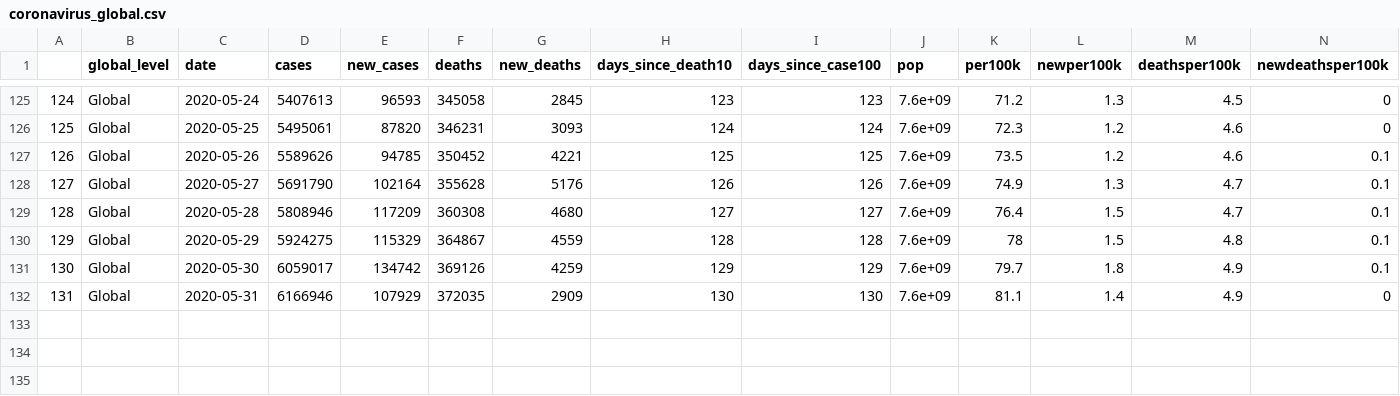
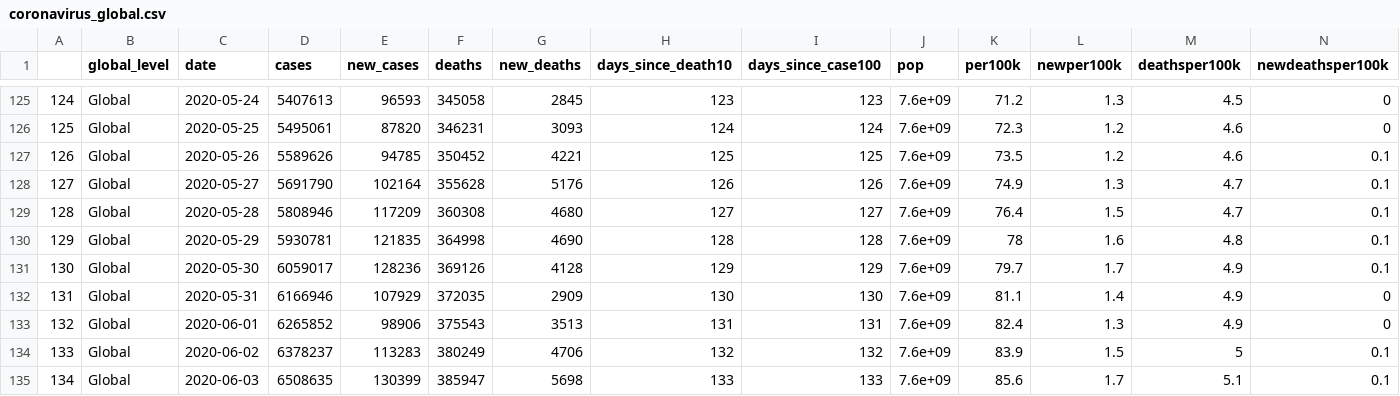
Before and after one commit to eparker12/nCoV_tracker, a CSV file: input_data/coronavirus_global.csv, drawn as a sheet; only a part is shown, gaps mark what is left out.

```diff
--- a/input_data/coronavirus_global.csv
+++ b/input_data/coronavirus_global.csv
@@ -129,4 +129,7 @@
 "128","Global",2020-05-28,5808946,117209,360308,4680,127,127,7.6e+09,76.4,1.5,4.7,0.1
-"129","Global",2020-05-29,5924275,115329,364867,4559,128,128,7.6e+09,78,1.5,4.8,0.1
-"130","Global",2020-05-30,6059017,134742,369126,4259,129,129,7.6e+09,79.7,1.8,4.9,0.1
+"129","Global",2020-05-29,5930781,121835,364998,4690,128,128,7.6e+09,78,1.6,4.8,0.1
+"130","Global",2020-05-30,6059017,128236,369126,4128,129,129,7.6e+09,79.7,1.7,4.9,0.1
 "131","Global",2020-05-31,6166946,107929,372035,2909,130,130,7.6e+09,81.1,1.4,4.9,0
+"132","Global",2020-06-01,6265852,98906,375543,3513,131,131,7.6e+09,82.4,1.3,4.9,0
+"133","Global",2020-06-02,6378237,113283,380249,4706,132,132,7.6e+09,83.9,1.5,5,0.1
+"134","Global",2020-06-03,6508635,130399,385947,5698,133,133,7.6e+09,85.6,1.7,5.1,0.1
```
Also changed, not shown: input_data/coronavirus_continent.csv, input_data/coronavirus_today.csv, 4 other files.
